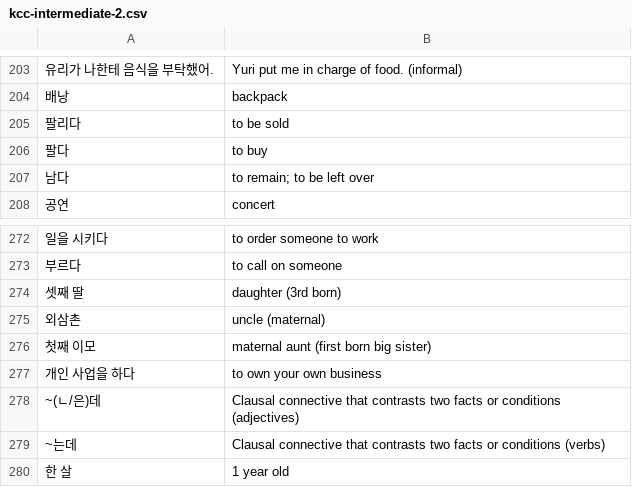
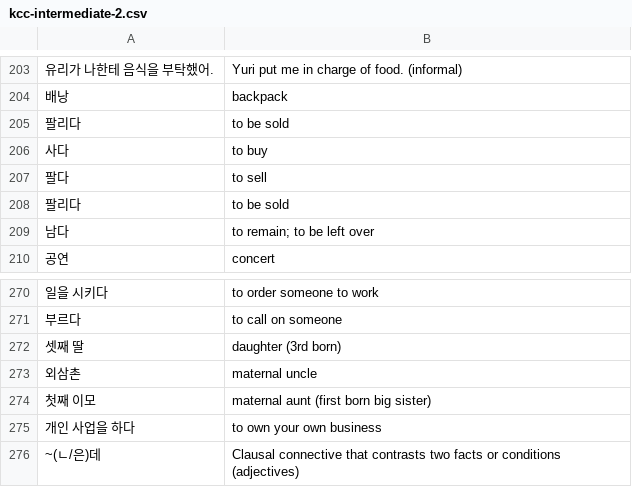
Before and after one commit to nilanshutwinkle/random-notes, a CSV file: flashcards/Language flashcards/Korean/KCC/kcc-intermediate-2.csv, drawn as a sheet; only a part is shown, gaps mark what is left out; the shorter side is filled out with more unchanged rows; the diff covers the shown part only.

```diff
--- a/flashcards/Language flashcards/Korean/KCC/kcc-intermediate-2.csv
+++ b/flashcards/Language flashcards/Korean/KCC/kcc-intermediate-2.csv
@@ -205,3 +205,5 @@
 "팔리다","to be sold"
-"팔다","to buy"
+"사다","to buy"
+"팔다","to sell"
+"팔리다","to be sold"
 "남다","to remain; to be left over"
@@ -274,3 +272,3 @@
 "셋째 딸","daughter (3rd born)"
-"외삼촌","uncle (maternal)"
+"외삼촌","maternal uncle"
 "첫째 이모","maternal aunt (first born big sister)"
```
Also changed, not shown: 11 added rows, 5 removed rows and 3 edited cells elsewhere in this file.
